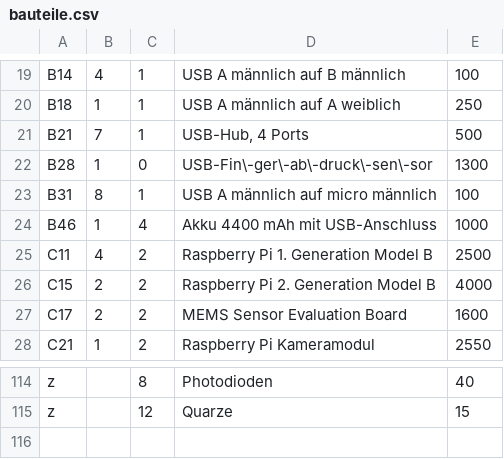
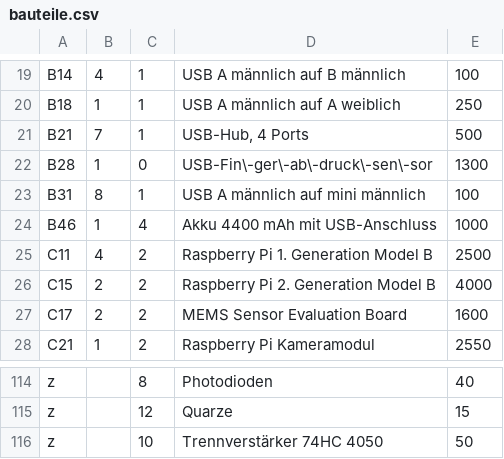
Before and after one commit to Eigenbaukombinat/Elektroniksortiment-data, a CSV file: bauteile.csv, drawn as a sheet; only a part is shown, gaps mark what is left out.

Commit message:
korr, neu

```diff
--- a/bauteile.csv
+++ b/bauteile.csv
@@ -22,3 +22,3 @@ B21;7;1;USB-Hub, 4 Ports;500
 B28;1;0;USB-Fin\-ger\-ab\-druck\-sen\-sor;1300
-B31;8;1;USB A männlich auf micro männlich;100
+B31;8;1;USB A männlich auf mini männlich;100
 B46;1;4;Akku 4400 mAh mit USB-Anschluss;1000
@@ -115 +115,2 @@ z;;8;Photodioden;40
 z;;12;Quarze;15
+z;;10;Trennverstärker 74HC 4050;50
```
